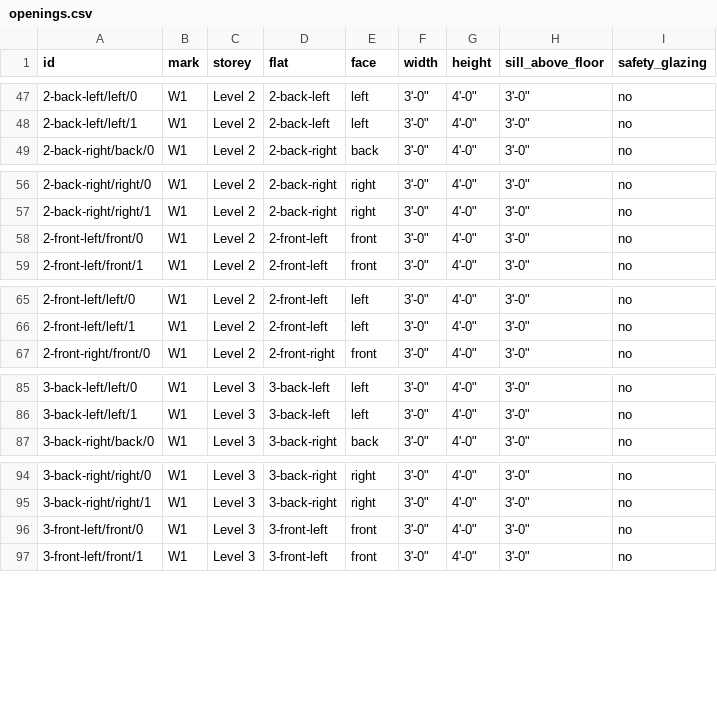
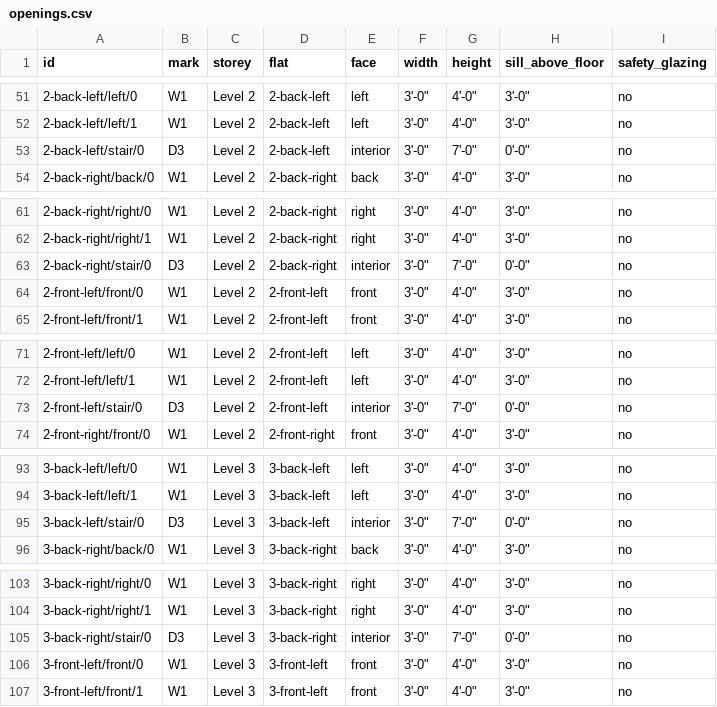
Before and after one commit to YoungMoolahBaby/brownfield-compute, a CSV file: docs/pass3/bidset/drawings-addendum-1/openings.csv, drawn as a sheet; only a part is shown, gaps mark what is left out; the diff covers the shown part only.

```diff
--- a/docs/pass3/bidset/drawings-addendum-1/openings.csv
+++ b/docs/pass3/bidset/drawings-addendum-1/openings.csv
@@ -48,2 +52,3 @@ id,mark,storey,flat,face,width,height,sill_above_floor,safety_glazing
 2-back-left/left/1,W1,Level 2,2-back-left,left,"3'-0""","4'-0""","3'-0""",no
+2-back-left/stair/0,D3,Level 2,2-back-left,interior,"3'-0""","7'-0""","0'-0""",no
 2-back-right/back/0,W1,Level 2,2-back-right,back,"3'-0""","4'-0""","3'-0""",no
@@ -57,2 +62,3 @@ id,mark,storey,flat,face,width,height,sill_above_floor,safety_glazing
 2-back-right/right/1,W1,Level 2,2-back-right,right,"3'-0""","4'-0""","3'-0""",no
+2-back-right/stair/0,D3,Level 2,2-back-right,interior,"3'-0""","7'-0""","0'-0""",no
 2-front-left/front/0,W1,Level 2,2-front-left,front,"3'-0""","4'-0""","3'-0""",no
@@ -66,2 +72,3 @@ id,mark,storey,flat,face,width,height,sill_above_floor,safety_glazing
 2-front-left/left/1,W1,Level 2,2-front-left,left,"3'-0""","4'-0""","3'-0""",no
+2-front-left/stair/0,D3,Level 2,2-front-left,interior,"3'-0""","7'-0""","0'-0""",no
 2-front-right/front/0,W1,Level 2,2-front-right,front,"3'-0""","4'-0""","3'-0""",no
@@ -86,2 +94,3 @@ id,mark,storey,flat,face,width,height,sill_above_floor,safety_glazing
 3-back-left/left/1,W1,Level 3,3-back-left,left,"3'-0""","4'-0""","3'-0""",no
+3-back-left/stair/0,D3,Level 3,3-back-left,interior,"3'-0""","7'-0""","0'-0""",no
 3-back-right/back/0,W1,Level 3,3-back-right,back,"3'-0""","4'-0""","3'-0""",no
@@ -95,2 +104,3 @@ id,mark,storey,flat,face,width,height,sill_above_floor,safety_glazing
 3-back-right/right/1,W1,Level 3,3-back-right,right,"3'-0""","4'-0""","3'-0""",no
+3-back-right/stair/0,D3,Level 3,3-back-right,interior,"3'-0""","7'-0""","0'-0""",no
 3-front-left/front/0,W1,Level 3,3-front-left,front,"3'-0""","4'-0""","3'-0""",no
```
Also changed, not shown: 7 added rows and 4 edited cells elsewhere in this file, docs/pass3/bidset/drawings-addendum-1/schedule.csv, docs/pass3/bidset/drawings/openings.csv, 26 other files.
